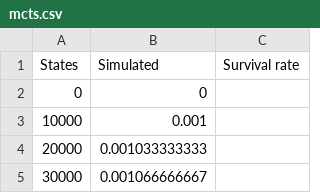
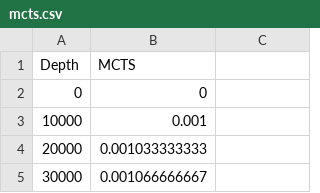
Before and after one commit to germanespinosa/images, a CSV file: mcts.csv, drawn as a sheet; only a part is shown.

Commit message:
Update mcts.csv

```diff
--- a/mcts.csv
+++ b/mcts.csv
@@ -1,2 +1,2 @@
-States,Simulated,Survival rate
+Depth,MCTS
 0,0
```
